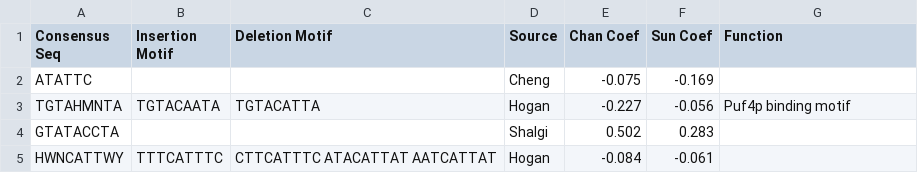
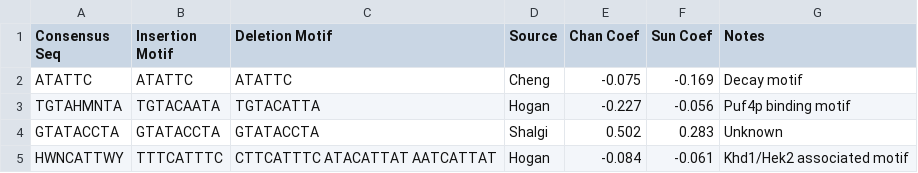
Before and after one commit to DimmestP/chimera_project_manuscript, a CSV file: results_chapter/data/motif_summary_table.csv, drawn as a sheet.

Commit message:
minor edits to motif summary table

```diff
--- a/results_chapter/data/motif_summary_table.csv
+++ b/results_chapter/data/motif_summary_table.csv
@@ -1,5 +1,5 @@
-Consensus Seq, Insertion Motif, Deletion Motif, Source, Chan Coef, Sun Coef, Function
-ATATTC, , , Cheng, -0.075, -0.169,
+Consensus Seq, Insertion Motif, Deletion Motif, Source, Chan Coef, Sun Coef, Notes
+ATATTC, ATATTC, ATATTC, Cheng, -0.075, -0.169, Decay motif
 TGTAHMNTA, TGTACAATA, TGTACATTA, Hogan, -0.227, -0.056, Puf4p binding motif
-GTATACCTA, , , Shalgi, 0.502, 0.283,
-HWNCATTWY, TTTCATTTC, CTTCATTTC ATACATTAT AATCATTAT, Hogan, -0.084, -0.061,
+GTATACCTA, GTATACCTA, GTATACCTA, Shalgi, 0.502, 0.283, Unknown
+HWNCATTWY, TTTCATTTC, CTTCATTTC ATACATTAT AATCATTAT, Hogan, -0.084, -0.061, Khd1/Hek2 associated motif
```
Also changed, not shown: 1 other file.
